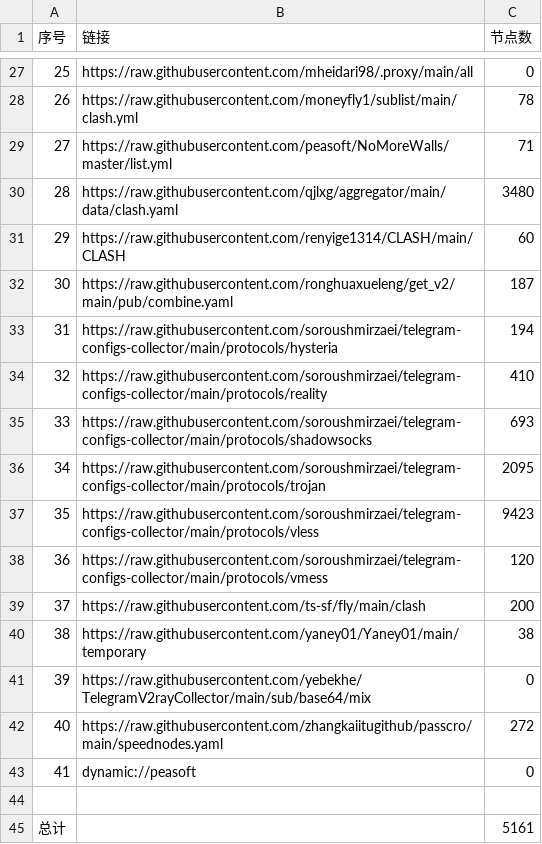
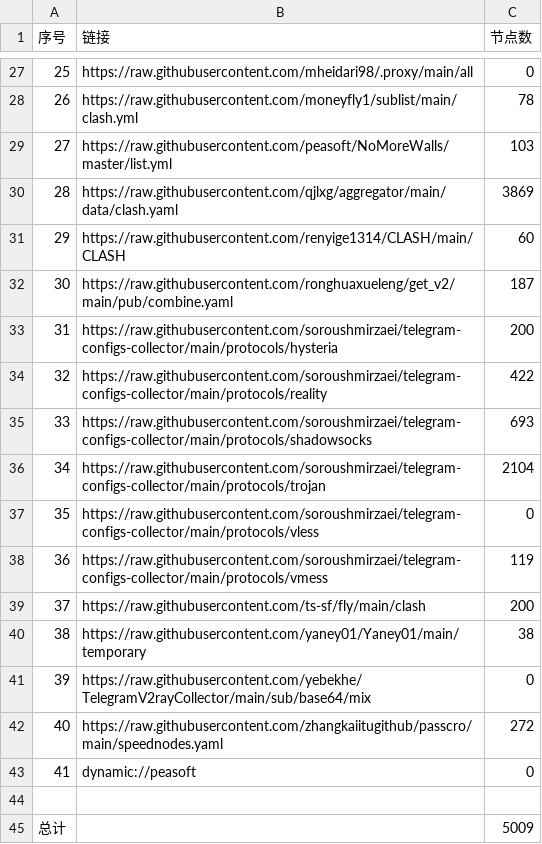
Before and after one commit to skywrt/Preferred-service, a CSV file: list_result.csv, drawn as a sheet; only a part is shown, gaps mark what is left out.

```diff
--- a/list_result.csv
+++ b/list_result.csv
@@ -28,12 +28,12 @@
 26,https://raw.githubusercontent.com/moneyfly1/sublist/main/clash.yml,78
-27,https://raw.githubusercontent.com/peasoft/NoMoreWalls/master/list.yml,71
-28,https://raw.githubusercontent.com/qjlxg/aggregator/main/data/clash.yaml,3480
+27,https://raw.githubusercontent.com/peasoft/NoMoreWalls/master/list.yml,103
+28,https://raw.githubusercontent.com/qjlxg/aggregator/main/data/clash.yaml,3869
 29,https://raw.githubusercontent.com/renyige1314/CLASH/main/CLASH,60
 30,https://raw.githubusercontent.com/ronghuaxueleng/get_v2/main/pub/combine.yaml,187
-31,https://raw.githubusercontent.com/soroushmirzaei/telegram-configs-collector/main/protocols/hysteria,194
-32,https://raw.githubusercontent.com/soroushmirzaei/telegram-configs-collector/main/protocols/reality,410
+31,https://raw.githubusercontent.com/soroushmirzaei/telegram-configs-collector/main/protocols/hysteria,200
+32,https://raw.githubusercontent.com/soroushmirzaei/telegram-configs-collector/main/protocols/reality,422
 33,https://raw.githubusercontent.com/soroushmirzaei/telegram-configs-collector/main/protocols/shadowsocks,693
-34,https://raw.githubusercontent.com/soroushmirzaei/telegram-configs-collector/main/protocols/trojan,2095
-35,https://raw.githubusercontent.com/soroushmirzaei/telegram-configs-collector/main/protocols/vless,9423
-36,https://raw.githubusercontent.com/soroushmirzaei/telegram-configs-collector/main/protocols/vmess,120
+34,https://raw.githubusercontent.com/soroushmirzaei/telegram-configs-collector/main/protocols/trojan,2104
+35,https://raw.githubusercontent.com/soroushmirzaei/telegram-configs-collector/main/protocols/vless,0
+36,https://raw.githubusercontent.com/soroushmirzaei/telegram-configs-collector/main/protocols/vmess,119
 37,https://raw.githubusercontent.com/ts-sf/fly/main/clash,200
@@ -44,2 +44,2 @@
 
-总计,,5161
+总计,,5009
```
Also changed, not shown: 37 other files.
